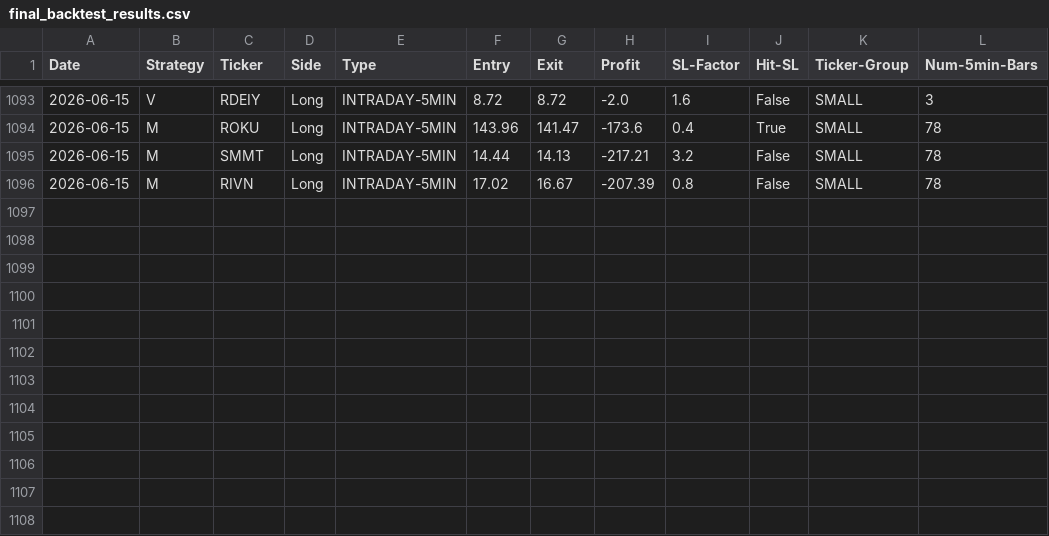
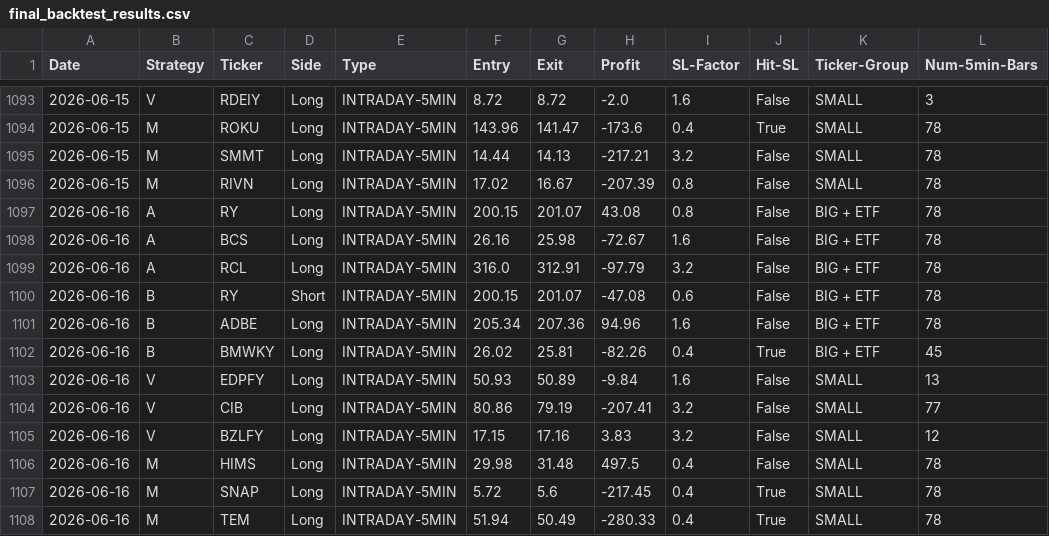
Before and after one commit to pollcerny-sudo/Trading-bot-fib, a CSV file: final_backtest_results.csv, drawn as a sheet; only a part is shown, gaps mark what is left out; the diff names each change by its address in the sheet, - before the commit and + after, or states it on an @@ line.

```diff
--- a/final_backtest_results.csv
+++ b/final_backtest_results.csv
+row 1097: 2026-06-16 | A | RY | Long | INTRADAY-5MIN | 200.15 | 201.07 | 43.08 | 0.8 | False | BIG + ETF | 78
+row 1098: 2026-06-16 | A | BCS | Long | INTRADAY-5MIN | 26.16 | 25.98 | -72.67 | 1.6 | False | BIG + ETF | 78
+row 1099: 2026-06-16 | A | RCL | Long | INTRADAY-5MIN | 316.0 | 312.91 | -97.79 | 3.2 | False | BIG + ETF | 78
+row 1100: 2026-06-16 | B | RY | Short | INTRADAY-5MIN | 200.15 | 201.07 | -47.08 | 0.6 | False | BIG + ETF | 78
+row 1101: 2026-06-16 | B | ADBE | Long | INTRADAY-5MIN | 205.34 | 207.36 | 94.96 | 1.6 | False | BIG + ETF | 78
+row 1102: 2026-06-16 | B | BMWKY | Long | INTRADAY-5MIN | 26.02 | 25.81 | -82.26 | 0.4 | True | BIG + ETF | 45
+row 1103: 2026-06-16 | V | EDPFY | Long | INTRADAY-5MIN | 50.93 | 50.89 | -9.84 | 1.6 | False | SMALL | 13
+row 1104: 2026-06-16 | V | CIB | Long | INTRADAY-5MIN | 80.86 | 79.19 | -207.41 | 3.2 | False | SMALL | 77
+row 1105: 2026-06-16 | V | BZLFY | Long | INTRADAY-5MIN | 17.15 | 17.16 | 3.83 | 3.2 | False | SMALL | 12
+row 1106: 2026-06-16 | M | HIMS | Long | INTRADAY-5MIN | 29.98 | 31.48 | 497.5 | 0.4 | False | SMALL | 78
+row 1107: 2026-06-16 | M | SNAP | Long | INTRADAY-5MIN | 5.72 | 5.6 | -217.45 | 0.4 | True | SMALL | 78
+row 1108: 2026-06-16 | M | TEM | Long | INTRADAY-5MIN | 51.94 | 50.49 | -280.33 | 0.4 | True | SMALL | 78
```
Also changed, not shown: 2 other files.
